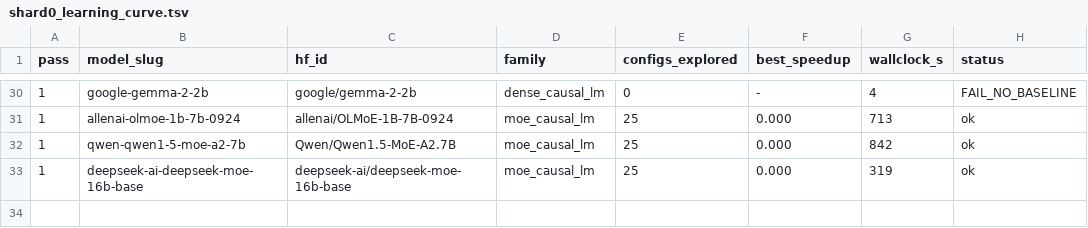
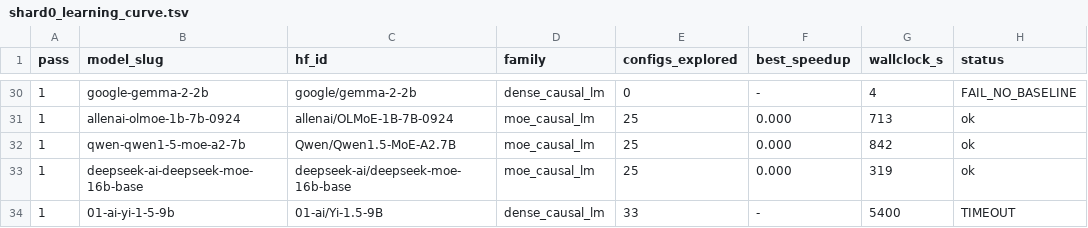
Before and after one commit to arminagha1234/trainium-optimizer, a TSV file: knowledge-bank/_curves/shard0_learning_curve.tsv, drawn as a sheet; only a part is shown, gaps mark what is left out; the diff names each change by its address in the sheet, - before the commit and + after, or states it on an @@ line.

```diff
--- a/knowledge-bank/_curves/shard0_learning_curve.tsv
+++ b/knowledge-bank/_curves/shard0_learning_curve.tsv
+row 34: 1 | 01-ai-yi-1-5-9b | 01-ai/Yi-1.5-9B | dense_causal_lm | 33 | - | 5400 | TIMEOUT
```
Also changed, not shown: knowledge-bank/_curves/shard1_learning_curve.tsv, 2 other files.
